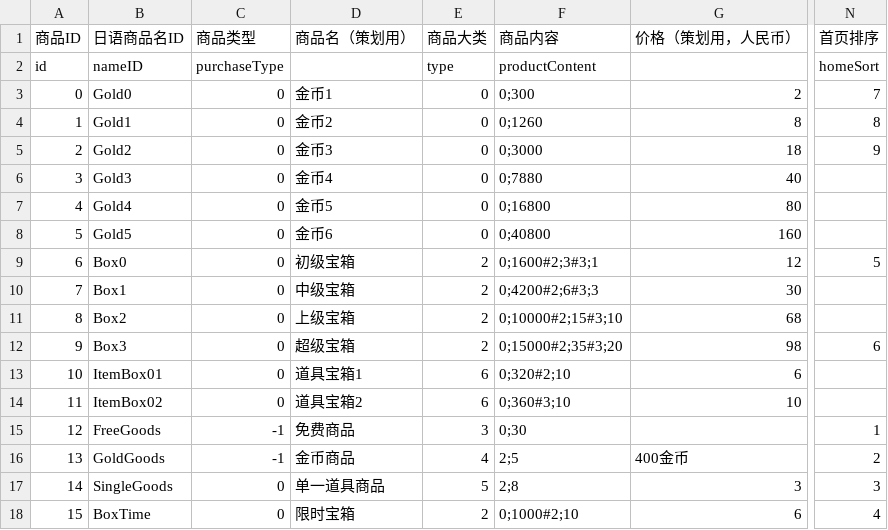
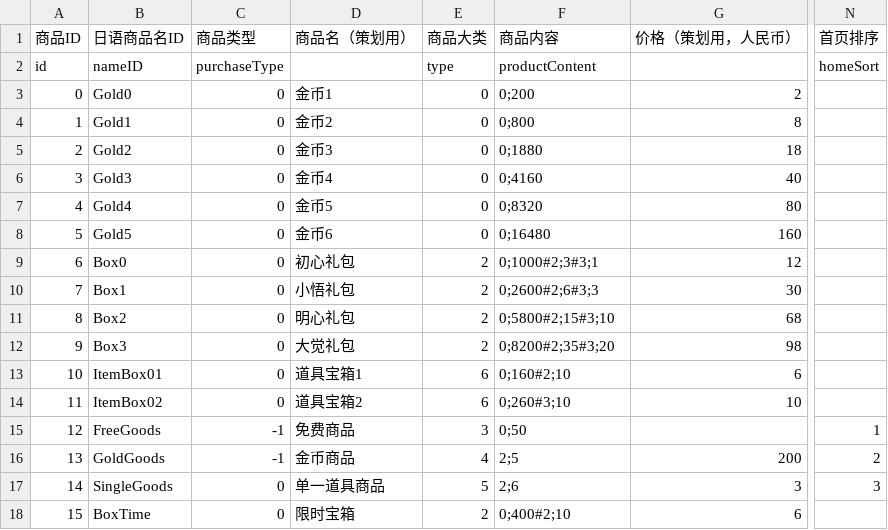
Before and after one commit to liufangzhiwu/HexWord, a CSV file: Assets/FourWordIdiom/MultipleData/StageDatas/GameInfo/shop.csv, drawn as a sheet; only a part is shown, gaps mark what is left out; the diff names each change by its address in the sheet, - before the commit and + after, or states it on an @@ line.

```diff
--- a/Assets/FourWordIdiom/MultipleData/StageDatas/GameInfo/shop.csv
+++ b/Assets/FourWordIdiom/MultipleData/StageDatas/GameInfo/shop.csv
-F3 (商品内容): 0;300
+F3 (商品内容): 0;200
-N3 (首页排序): 7
+N3 (首页排序): (empty)
-F4 (商品内容): 0;1260
+F4 (商品内容): 0;800
-N4 (首页排序): 8
+N4 (首页排序): (empty)
-F5 (商品内容): 0;3000
+F5 (商品内容): 0;1880
-N5 (首页排序): 9
+N5 (首页排序): (empty)
-F6 (商品内容): 0;7880
+F6 (商品内容): 0;4160
-F7 (商品内容): 0;16800
+F7 (商品内容): 0;8320
-F8 (商品内容): 0;40800
+F8 (商品内容): 0;16480
-D9 (商品名（策划用）): 初级宝箱
+D9 (商品名（策划用）): 初心礼包
-F9 (商品内容): 0;1600#2;3#3;1
+F9 (商品内容): 0;1000#2;3#3;1
-N9 (首页排序): 5
+N9 (首页排序): (empty)
-D10 (商品名（策划用）): 中级宝箱
+D10 (商品名（策划用）): 小悟礼包
-F10 (商品内容): 0;4200#2;6#3;3
+F10 (商品内容): 0;2600#2;6#3;3
-D11 (商品名（策划用）): 上级宝箱
+D11 (商品名（策划用）): 明心礼包
-F11 (商品内容): 0;10000#2;15#3;10
+F11 (商品内容): 0;5800#2;15#3;10
-D12 (商品名（策划用）): 超级宝箱
+D12 (商品名（策划用）): 大觉礼包
-F12 (商品内容): 0;15000#2;35#3;20
+F12 (商品内容): 0;8200#2;35#3;20
-N12 (首页排序): 6
+N12 (首页排序): (empty)
-F13 (商品内容): 0;320#2;10
+F13 (商品内容): 0;160#2;10
-F14 (商品内容): 0;360#3;10
+F14 (商品内容): 0;260#3;10
-F15 (商品内容): 0;30
+F15 (商品内容): 0;50
-G16 (价格（策划用，人民币）): 400金币
+G16 (价格（策划用，人民币）): 200
-F17 (商品内容): 2;8
+F17 (商品内容): 2;6
-F18 (商品内容): 0;1000#2;10
+F18 (商品内容): 0;400#2;10
-N18 (首页排序): 4
+N18 (首页排序): (empty)
```
Also changed, not shown: 3 other files.
